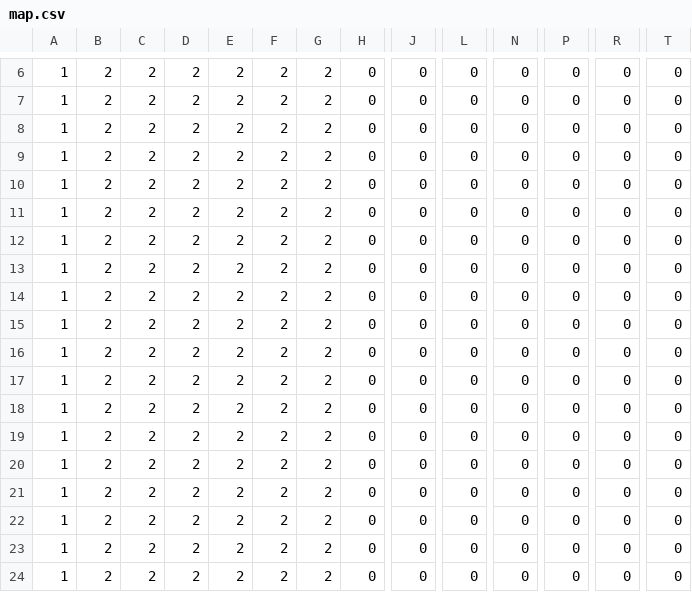
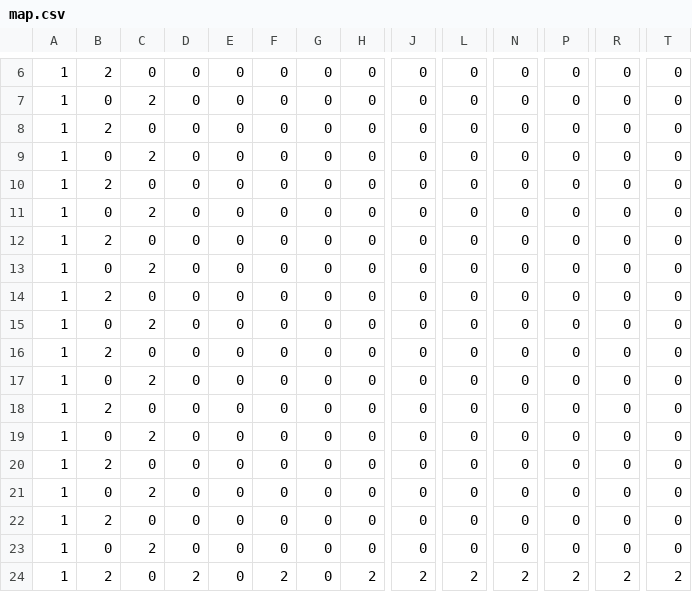
Before and after one commit to RipperOnik/ZombieShooter, a CSV file: bin/data/map.csv, drawn as a sheet; only a part is shown, gaps mark what is left out; the diff covers the shown part only; the diff names each change by its address in the sheet, - before the commit and + after, or states it on an @@ line.

```diff
--- a/bin/data/map.csv
+++ b/bin/data/map.csv
-C6: 2
+C6: 0
-D6:D23: 2
+D6:D23: 0
-E6:E24: 2
+E6:E24: 0
-F6:F23: 2
+F6:F23: 0
-G6:G24: 2
+G6:G24: 0
-B7: 2
+B7: 0
-C8: 2
+C8: 0
-B9: 2
+B9: 0
-C10: 2
+C10: 0
-B11: 2
+B11: 0
-C12: 2
+C12: 0
-B13: 2
+B13: 0
-C14: 2
+C14: 0
-B15: 2
+B15: 0
-C16: 2
+C16: 0
-B17: 2
+B17: 0
-C18: 2
+C18: 0
-B19: 2
+B19: 0
-C20: 2
+C20: 0
-B21: 2
+B21: 0
-C22: 2
+C22: 0
-B23: 2
+B23: 0
-C24: 2
+C24: 0
-H24: 0
+H24: 2
-J24: 0
+J24: 2
-L24: 0
+L24: 2
-N24: 0
+N24: 2
-P24: 0
+P24: 2
-R24: 0
+R24: 2
-T24: 0
+T24: 2
```
Also changed, not shown: 60 edited cells elsewhere in this file, src/data/map.csv, 10 other files.
